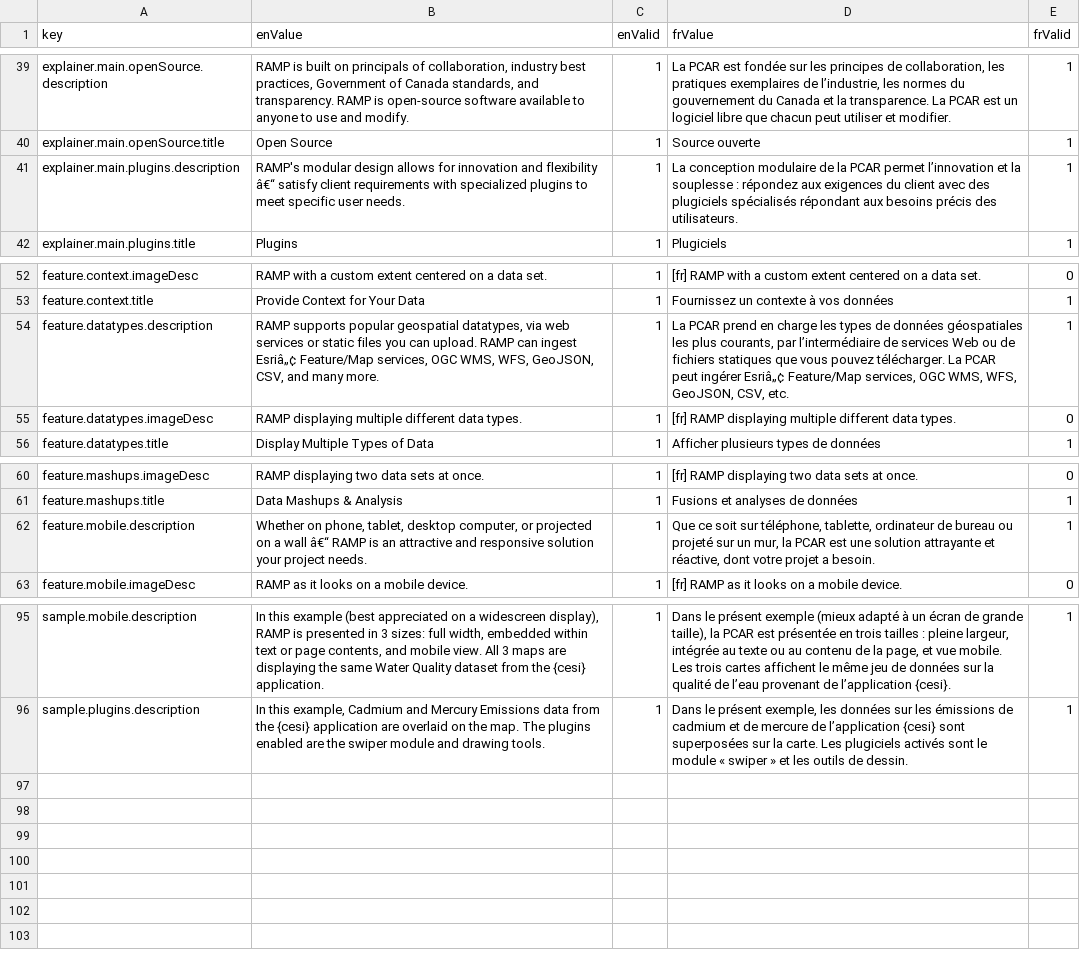
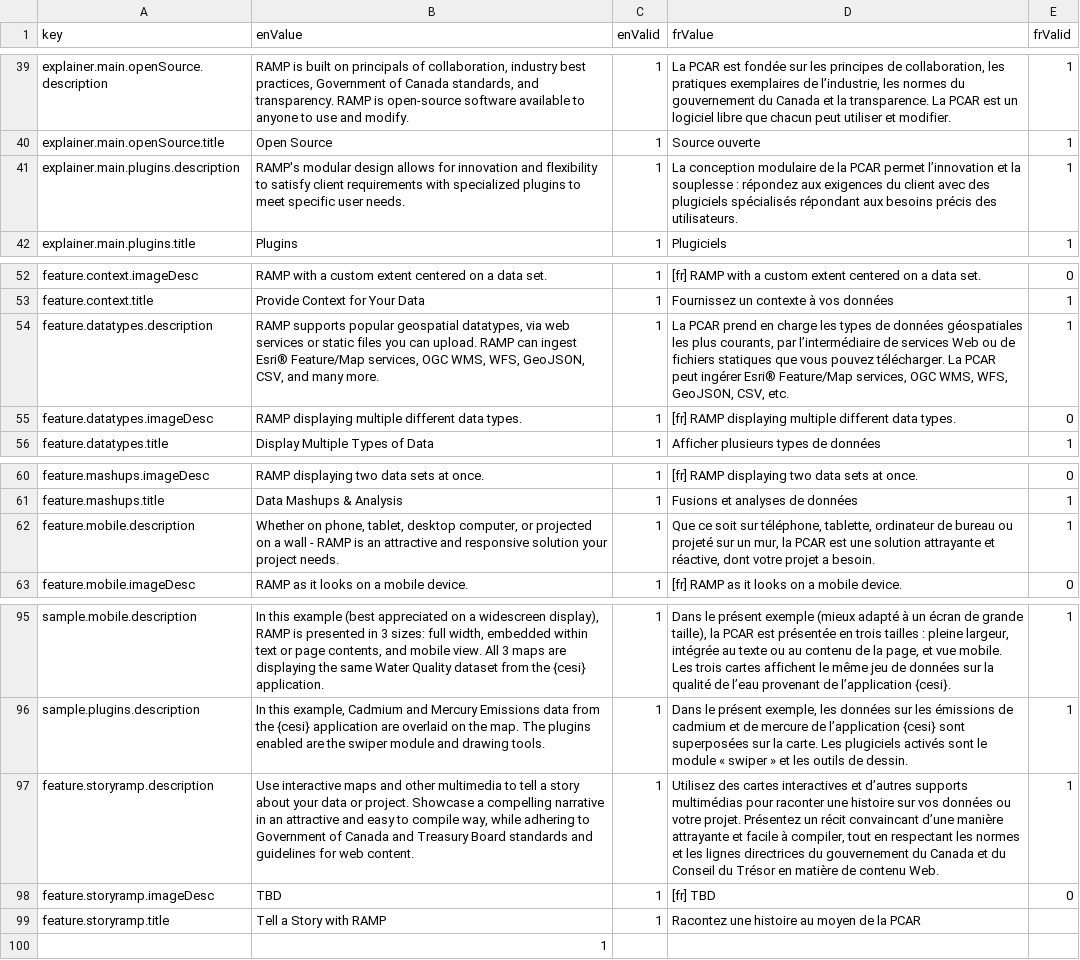
Before and after one commit to szczz/ramp-website, a CSV file: src/lang/lang.csv, drawn as a sheet; only a part is shown, gaps mark what is left out; the diff names each change by its address in the sheet, - before the commit and + after, or states it on an @@ line.

Commit message:
Assets for StoryRAMP section and web.config for MIME types

```diff
--- a/src/lang/lang.csv
+++ b/src/lang/lang.csv
-B41 (enValue): …and flexibility â€“ satisfy client…
+B41 (enValue): …and flexibility to satisfy client…
-B54 (enValue): …can ingest Esriâ„¢ Feature/Map services,…
+B54 (enValue): …can ingest Esri® Feature/Map services,…
-D54 (frValue): …peut ingérer Esriâ„¢ Feature/Map services,…
+D54 (frValue): …peut ingérer Esri® Feature/Map services,…
-B62 (enValue): …a wall â€“ RAMP is…
+B62 (enValue): …a wall - RAMP is…
+row 97: feature.storyramp.description | Use interactive maps and other multimedia to tell a story about your data or project. Showcase a compelling narrative in an attractive and easy to compile way, while adhering to Government of Canada and Treasury Board standards and guidelines for web content. | 1 | Utilisez des cartes interactives et d’autres supports multimédias pour raconter une histoire sur vos données ou votre projet. Présentez un récit convaincant d’une manière attrayante et facile à compiler, tout en respectant les normes et les lignes directrices du gouvernement du Canada et du Conseil du Trésor en matière de contenu Web. | 1
+row 98: feature.storyramp.imageDesc | TBD | 1 | [fr] TBD | 0
+row 99: feature.storyramp.title | Tell a Story with RAMP | 1 | Racontez une histoire au moyen de la PCAR
+row 100:  | 1
```
Also changed, not shown: 3 other files.
